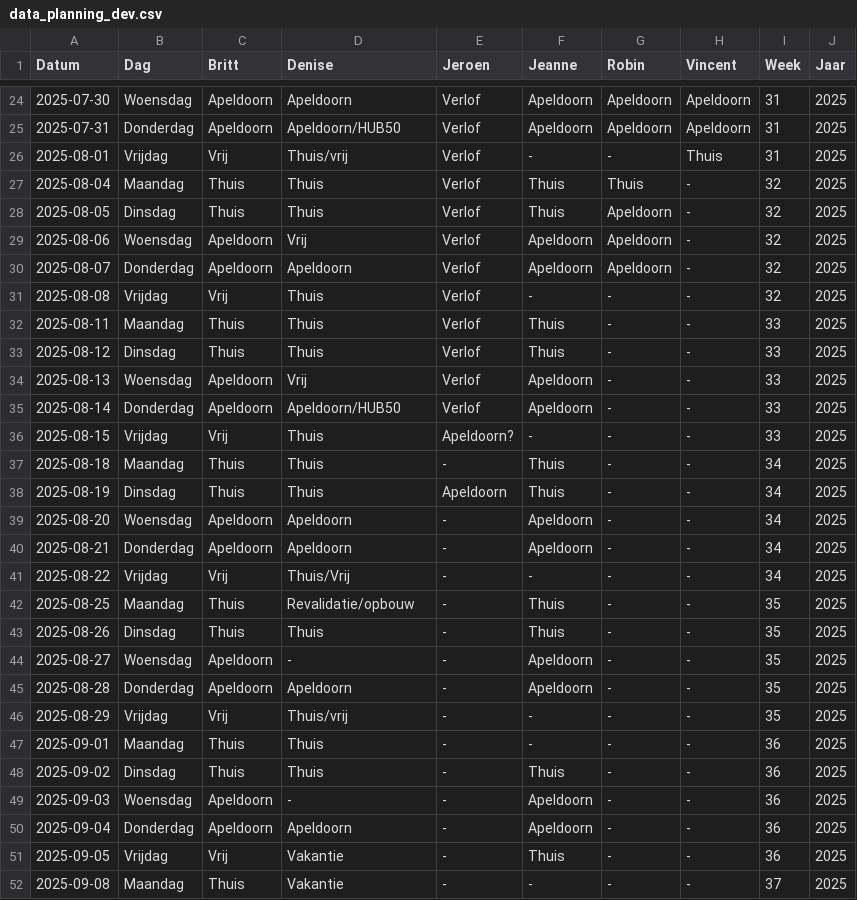
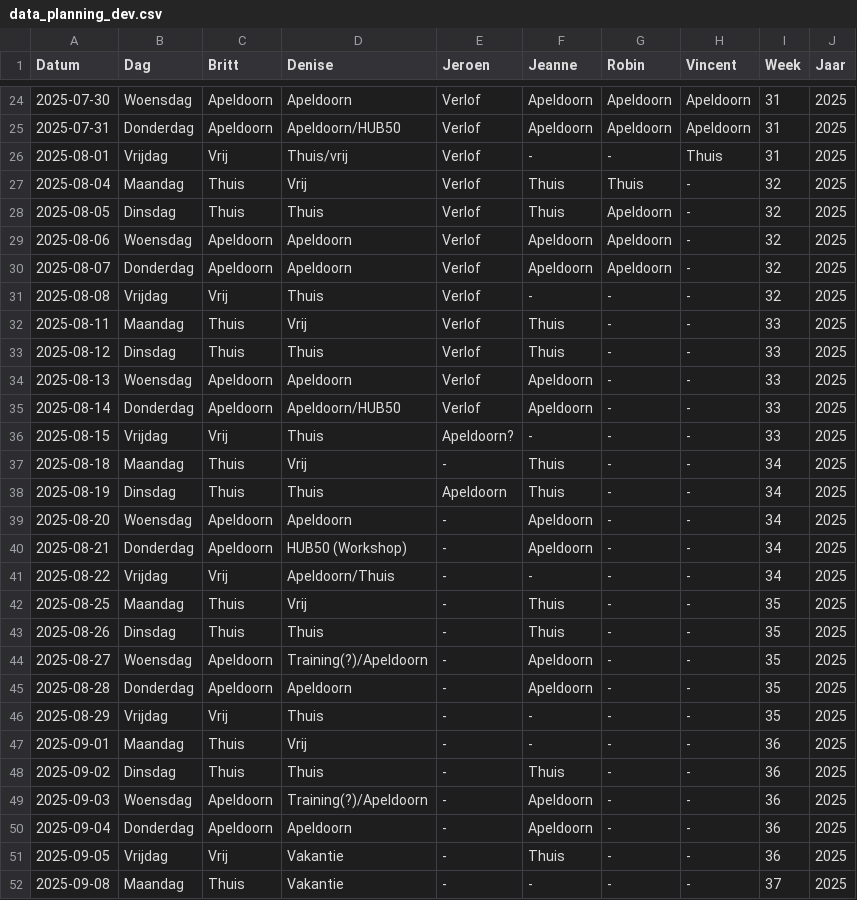
Before and after one commit to Britttvg/planning-tool, a CSV file: src/data/data_planning_dev.csv, drawn as a sheet; only a part is shown, gaps mark what is left out.

Commit message:
Update CSV src/data/data_planning_dev.csv, time 2025-08-08 08:05:50.547370

```diff
--- a/src/data/data_planning_dev.csv
+++ b/src/data/data_planning_dev.csv
@@ -26,25 +26,25 @@ Datum,Dag,Britt,Denise,Jeroen,Jeanne,Robin,Vincent,Week,Jaar
 2025-08-01,Vrijdag,Vrij,Thuis/vrij,Verlof,-,-,Thuis,31,2025
-2025-08-04,Maandag,Thuis,Thuis,Verlof,Thuis,Thuis,-,32,2025
+2025-08-04,Maandag,Thuis,Vrij,Verlof,Thuis,Thuis,-,32,2025
 2025-08-05,Dinsdag,Thuis,Thuis,Verlof,Thuis,Apeldoorn,-,32,2025
-2025-08-06,Woensdag,Apeldoorn,Vrij,Verlof,Apeldoorn,Apeldoorn,-,32,2025
+2025-08-06,Woensdag,Apeldoorn,Apeldoorn,Verlof,Apeldoorn,Apeldoorn,-,32,2025
 2025-08-07,Donderdag,Apeldoorn,Apeldoorn,Verlof,Apeldoorn,Apeldoorn,-,32,2025
 2025-08-08,Vrijdag,Vrij,Thuis,Verlof,-,-,-,32,2025
-2025-08-11,Maandag,Thuis,Thuis,Verlof,Thuis,-,-,33,2025
+2025-08-11,Maandag,Thuis,Vrij,Verlof,Thuis,-,-,33,2025
 2025-08-12,Dinsdag,Thuis,Thuis,Verlof,Thuis,-,-,33,2025
-2025-08-13,Woensdag,Apeldoorn,Vrij,Verlof,Apeldoorn,-,-,33,2025
+2025-08-13,Woensdag,Apeldoorn,Apeldoorn,Verlof,Apeldoorn,-,-,33,2025
 2025-08-14,Donderdag,Apeldoorn,Apeldoorn/HUB50,Verlof,Apeldoorn,-,-,33,2025
 2025-08-15,Vrijdag,Vrij,Thuis,Apeldoorn?,-,-,-,33,2025
-2025-08-18,Maandag,Thuis,Thuis,-,Thuis,-,-,34,2025
+2025-08-18,Maandag,Thuis,Vrij,-,Thuis,-,-,34,2025
 2025-08-19,Dinsdag,Thuis,Thuis,Apeldoorn,Thuis,-,-,34,2025
 2025-08-20,Woensdag,Apeldoorn,Apeldoorn,-,Apeldoorn,-,-,34,2025
-2025-08-21,Donderdag,Apeldoorn,Apeldoorn,-,Apeldoorn,-,-,34,2025
-2025-08-22,Vrijdag,Vrij,Thuis/Vrij,-,-,-,-,34,2025
-2025-08-25,Maandag,Thuis,Revalidatie/opbouw,-,Thuis,-,-,35,2025
+2025-08-21,Donderdag,Apeldoorn,HUB50 (Workshop),-,Apeldoorn,-,-,34,2025
+2025-08-22,Vrijdag,Vrij,Apeldoorn/Thuis,-,-,-,-,34,2025
+2025-08-25,Maandag,Thuis,Vrij,-,Thuis,-,-,35,2025
 2025-08-26,Dinsdag,Thuis,Thuis,-,Thuis,-,-,35,2025
-2025-08-27,Woensdag,Apeldoorn,-,-,Apeldoorn,-,-,35,2025
+2025-08-27,Woensdag,Apeldoorn,Training(?)/Apeldoorn,-,Apeldoorn,-,-,35,2025
 2025-08-28,Donderdag,Apeldoorn,Apeldoorn,-,Apeldoorn,-,-,35,2025
-2025-08-29,Vrijdag,Vrij,Thuis/vrij,-,-,-,-,35,2025
-2025-09-01,Maandag,Thuis,Thuis,-,-,-,-,36,2025
+2025-08-29,Vrijdag,Vrij,Thuis,-,-,-,-,35,2025
+2025-09-01,Maandag,Thuis,Vrij,-,-,-,-,36,2025
 2025-09-02,Dinsdag,Thuis,Thuis,-,Thuis,-,-,36,2025
-2025-09-03,Woensdag,Apeldoorn,-,-,Apeldoorn,-,-,36,2025
+2025-09-03,Woensdag,Apeldoorn,Training(?)/Apeldoorn,-,Apeldoorn,-,-,36,2025
 2025-09-04,Donderdag,Apeldoorn,Apeldoorn,-,Apeldoorn,-,-,36,2025
```
